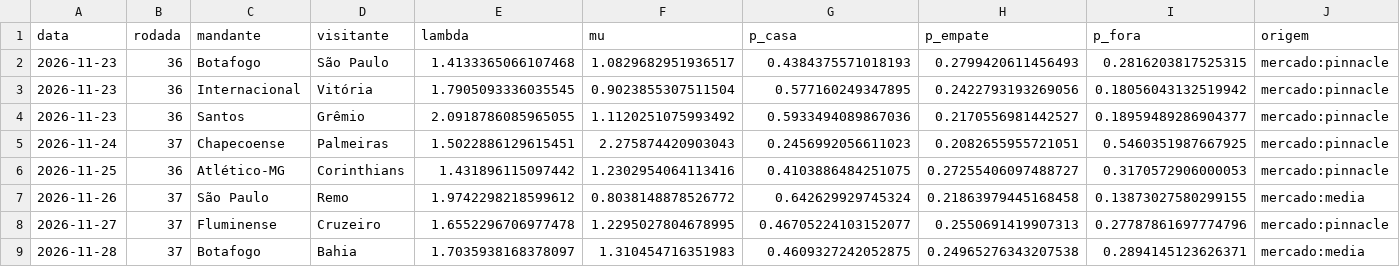
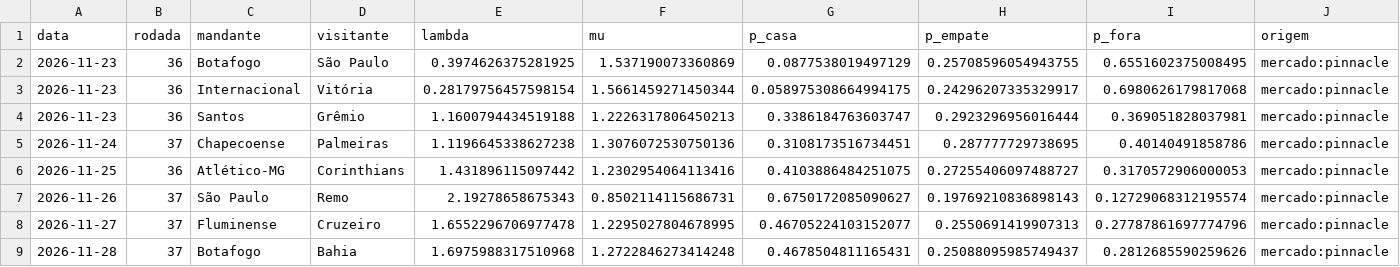
Before and after one commit to AndreiGitH/brasileirao-probabilidades, a CSV file: data/processed/simulacoes/2026-11-23_jogos.csv, drawn as a sheet; only a part is shown; the diff covers the shown part only.

```diff
--- a/data/processed/simulacoes/2026-11-23_jogos.csv
+++ b/data/processed/simulacoes/2026-11-23_jogos.csv
@@ -1,9 +1,9 @@
 data,rodada,mandante,visitante,lambda,mu,p_casa,p_empate,p_fora,origem
-2026-11-23,36,Botafogo,São Paulo,1.4133365066107468,1.0829682951936517,0.4384375571018193,0.2799420611456493,0.2816203817525315,mercado:pinnacle
-2026-11-23,36,Internacional,Vitória,1.7905093336035545,0.9023855307511504,0.577160249347895,0.2422793193269056,0.18056043132519942,mercado:pinnacle
-2026-11-23,36,Santos,Grêmio,2.0918786085965055,1.1120251075993492,0.5933494089867036,0.2170556981442527,0.18959489286904377,mercado:pinnacle
-2026-11-24,37,Chapecoense,Palmeiras,1.5022886129615451,2.275874420903043,0.2456992056611023,0.2082655955721051,0.5460351987667925,mercado:pinnacle
+2026-11-23,36,Botafogo,São Paulo,0.3974626375281925,1.537190073360869,0.0877538019497129,0.25708596054943755,0.6551602375008495,mercado:pinnacle
+2026-11-23,36,Internacional,Vitória,0.28179756457598154,1.5661459271450344,0.058975308664994175,0.24296207335329917,0.6980626179817068,mercado:pinnacle
+2026-11-23,36,Santos,Grêmio,1.1600794434519188,1.2226317806450213,0.3386184763603747,0.2923296956016444,0.369051828037981,mercado:pinnacle
+2026-11-24,37,Chapecoense,Palmeiras,1.1196645338627238,1.3076072530750136,0.3108173516734451,0.287777729738695,0.40140491858786,mercado:pinnacle
 2026-11-25,36,Atlético-MG,Corinthians,1.431896115097442,1.2302954064113416,0.4103886484251075,0.27255406097488727,0.3170572906000053,mercado:pinnacle
-2026-11-26,37,São Paulo,Remo,1.9742298218599612,0.8038148878526772,0.642629929745324,0.21863979445168458,0.13873027580299155,mercado:media
+2026-11-26,37,São Paulo,Remo,2.19278658675343,0.8502114115686731,0.6750172085090627,0.19769210836898143,0.12729068312195574,mercado:pinnacle
 2026-11-27,37,Fluminense,Cruzeiro,1.6552296706977478,1.2295027804678995,0.46705224103152077,0.2550691419907313,0.27787861697774796,mercado:pinnacle
-2026-11-28,37,Botafogo,Bahia,1.7035938168378097,1.310454716351983,0.4609327242052875,0.24965276343207538,0.2894145123626371,mercado:media
+2026-11-28,37,Botafogo,Bahia,1.6975988317510968,1.2722846273414248,0.4678504811165431,0.25088095985749437,0.2812685590259626,mercado:pinnacle
```
Also changed, not shown: 22 edited cells elsewhere in this file, data/processed/simulacoes/2026-11-23.csv, data/processed/simulacoes/2026-11-23_posicoes.csv, 2 other files.
